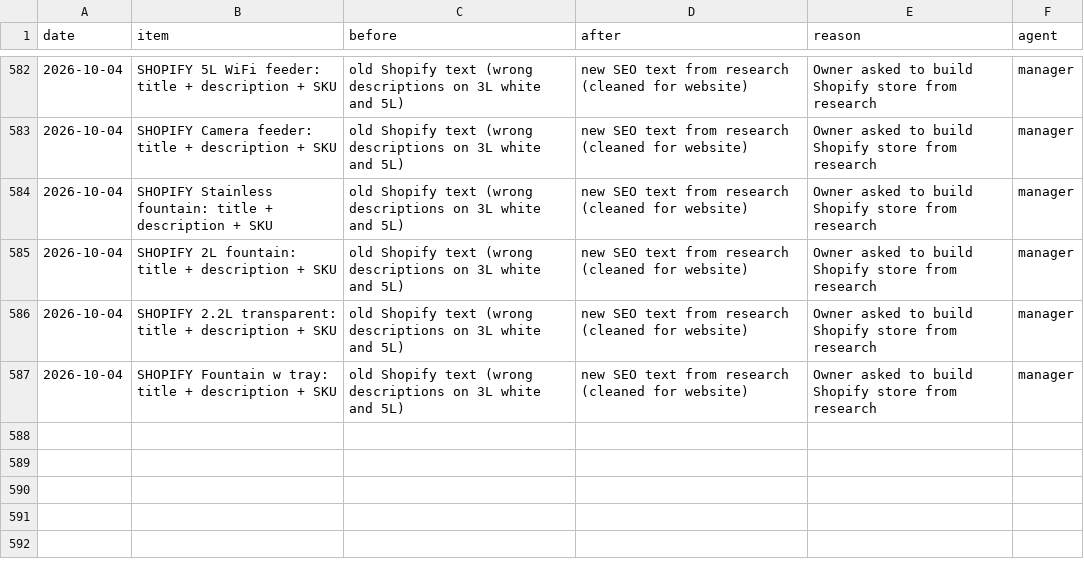
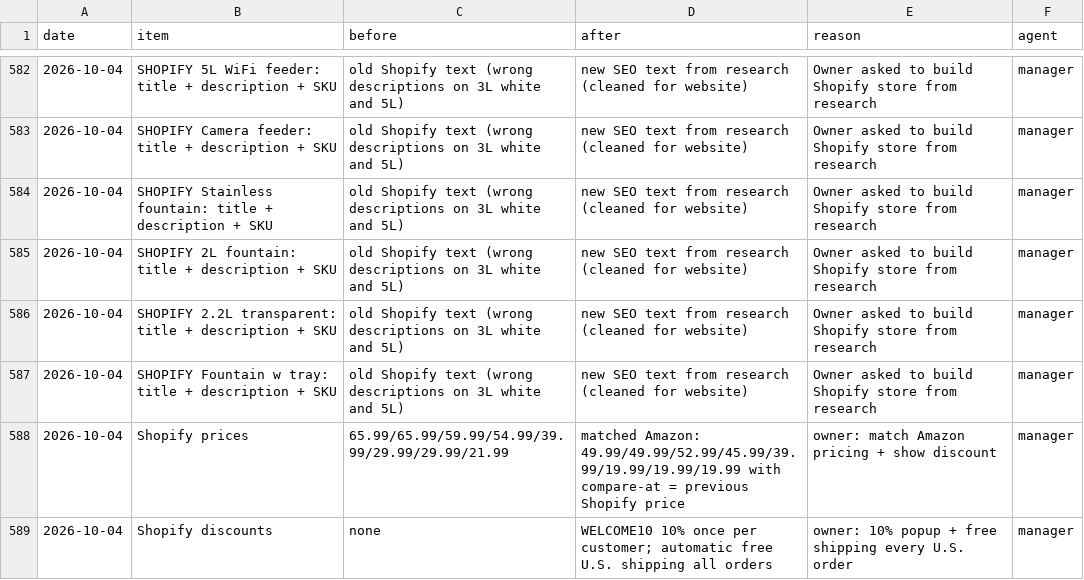
Before and after one commit to matan300106-bit/Pixel-Agents, a CSV file: petme2-ads-agent/changes-log.csv, drawn as a sheet; only a part is shown, gaps mark what is left out.

```diff
--- a/petme2-ads-agent/changes-log.csv
+++ b/petme2-ads-agent/changes-log.csv
@@ -587 +587,3 @@ date,item,before,after,reason,agent
 2026-10-04,SHOPIFY Fountain w tray: title + description + SKU,old Shopify text (wrong descriptions on 3L white and 5L),new SEO text from research (cleaned for website),Owner asked to build Shopify store from research,manager
+2026-10-04,Shopify prices,"65.99/65.99/59.99/54.99/39.99/29.99/29.99/21.99","matched Amazon: 49.99/49.99/52.99/45.99/39.99/19.99/19.99/19.99 with compare-at = previous Shopify price","owner: match Amazon pricing + show discount",manager
+2026-10-04,Shopify discounts,none,"WELCOME10 10% once per customer; automatic free U.S. shipping all orders","owner: 10% popup + free shipping every U.S. order",manager
```
Also changed, not shown: 3 other files.
